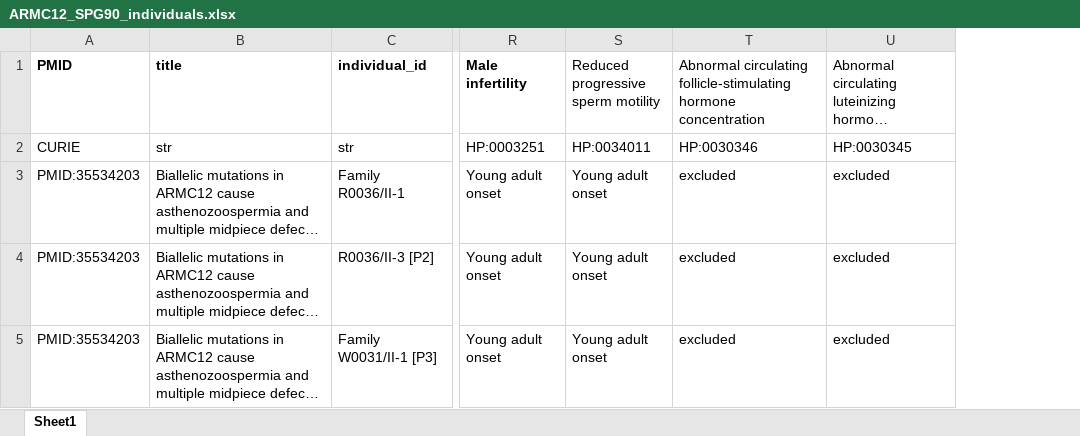
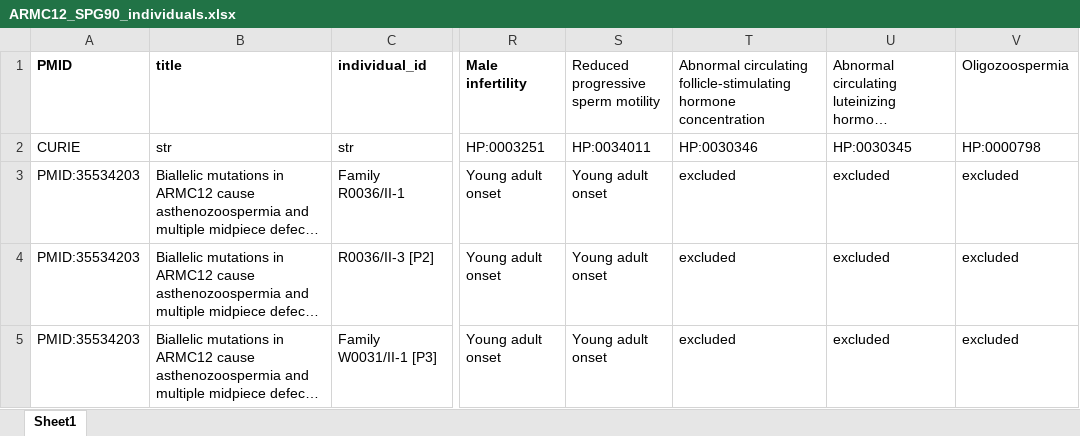
Before and after one commit to monarch-initiative/phenopacket-store, an Excel workbook: notebooks/ARMC12/input/ARMC12_SPG90_individuals.xlsx, sheet Sheet1, drawn as a sheet; only a part is shown, gaps mark what is left out; long unchanged cells end in …; values as stored, in another font and other column widths than the file's, no borders; the diff names each change by its address in the sheet, - before the commit and + after, or states it on an @@ line.

Commit message:
ARMC12

```diff
--- a/notebooks/ARMC12/input/ARMC12_SPG90_individuals.xlsx (sheet Sheet1)
+++ b/notebooks/ARMC12/input/ARMC12_SPG90_individuals.xlsx (sheet Sheet1)
+column V (Oligozoospermia), rows 2-5: HP:0000798 | excluded | excluded | excluded
```
Also changed, not shown: 4 other files.
